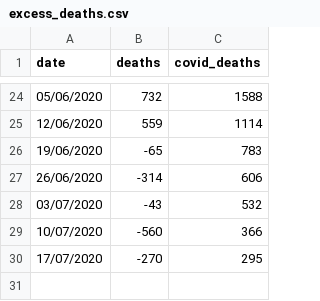
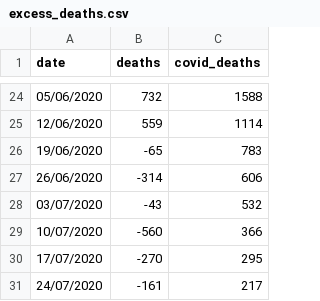
Before and after one commit to russss/covidtracker, a CSV file: data/excess_deaths.csv, drawn as a sheet; only a part is shown, gaps mark what is left out.

Commit message:
Excess deaths update

```diff
--- a/data/excess_deaths.csv
+++ b/data/excess_deaths.csv
@@ -30 +30,2 @@ date,deaths,covid_deaths
 17/07/2020,-270,295
+24/07/2020,-161,217
```
